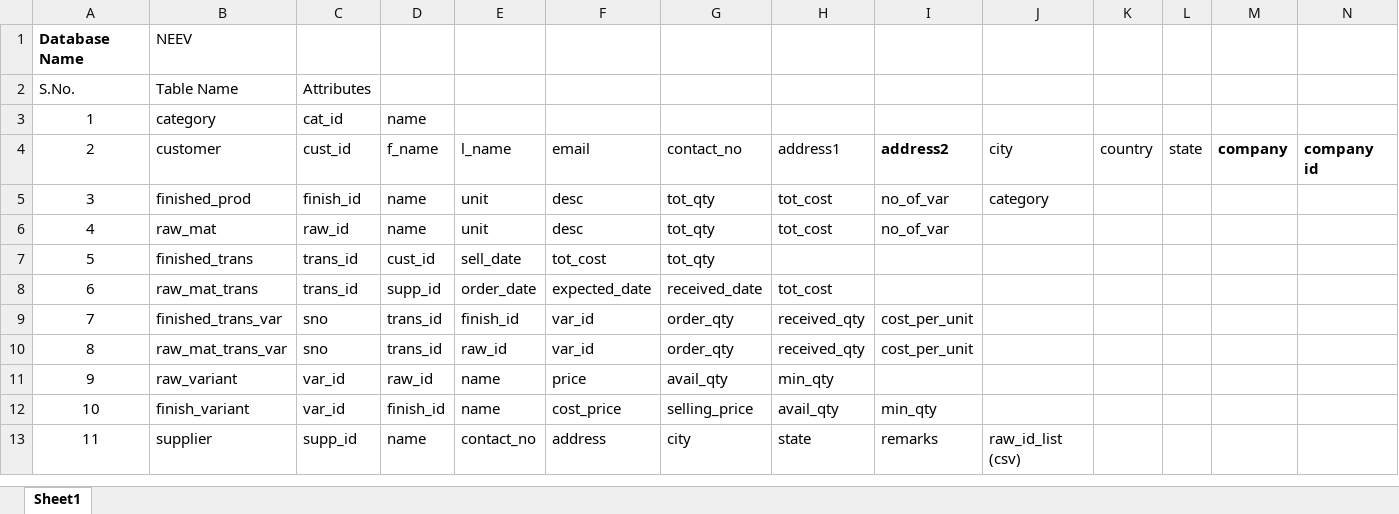
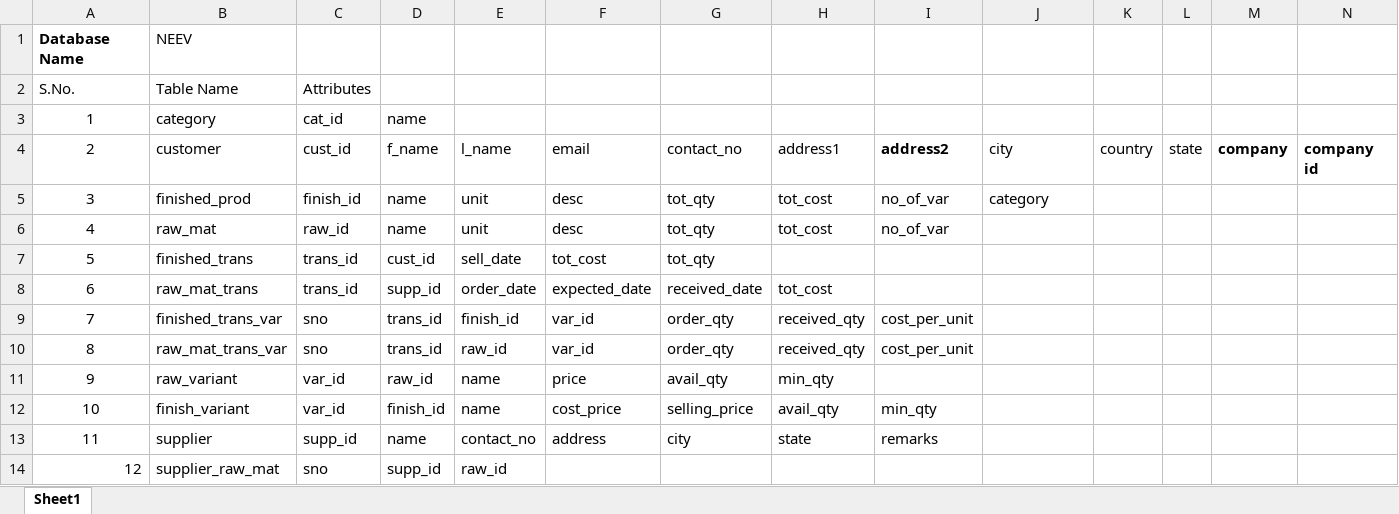
Before and after one commit to sneha96/ghci, an Excel workbook: Neev Database.xlsx, sheet Sheet1, drawn as a sheet; only a part is shown; values as stored, in another font and other column widths than the file's, no borders; charts and pictures not drawn; rows hold the shown columns only; the diff names each change by its address in the sheet, - before the commit and + after, or states it on an @@ line.

```diff
--- a/Neev Database.xlsx (sheet Sheet1)
+++ b/Neev Database.xlsx (sheet Sheet1)
-J13: raw_id_list (csv)
+J13: (empty)
+row 14: 12 | supplier_raw_mat | sno | supp_id | raw_id
```
Also changed, not shown: charts or pictures, 3 other files.
